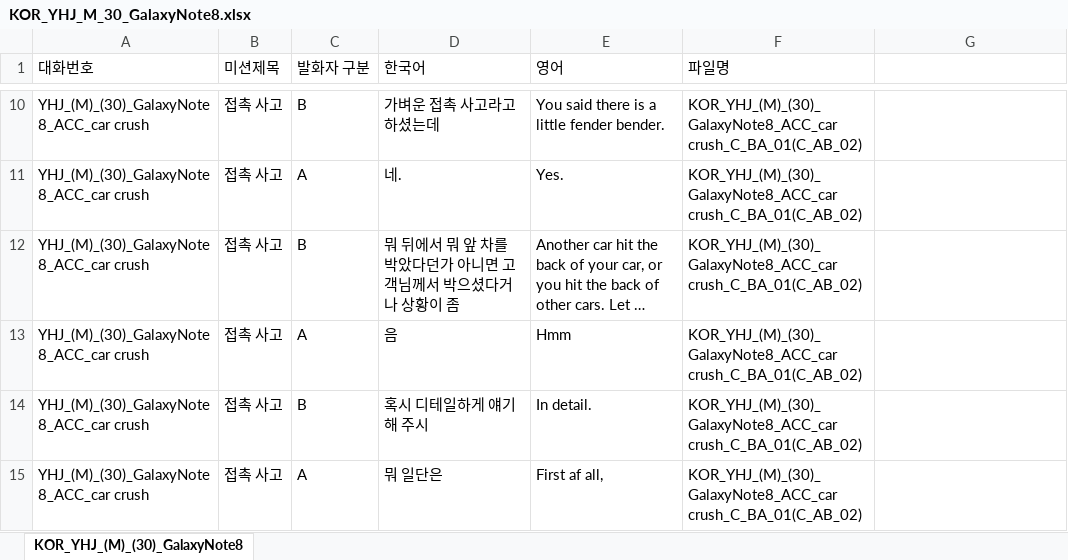
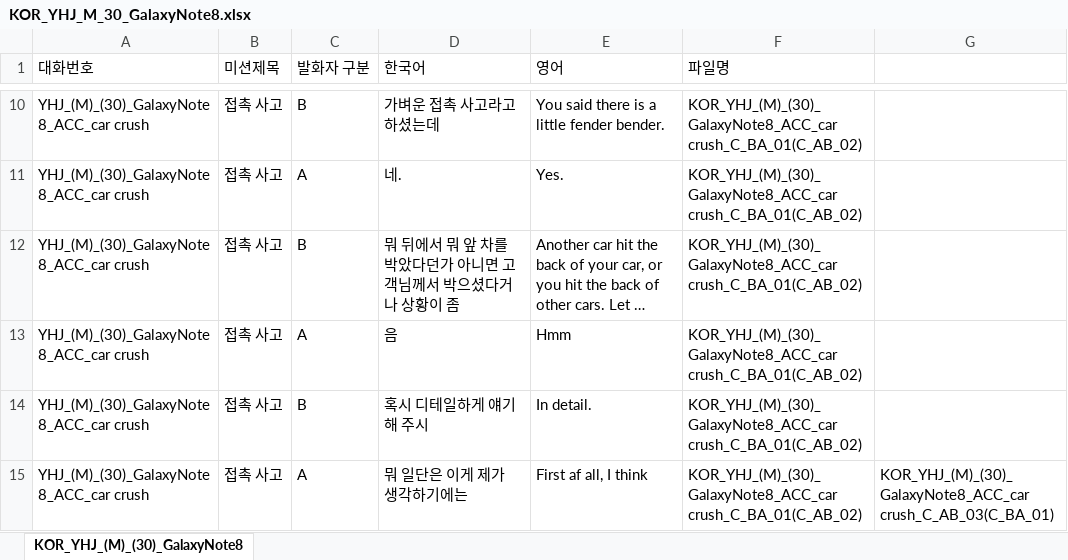
Before and after one commit to waristo/xlsx-data-process, an Excel workbook: KOR_YHJ_M_30_GalaxyNote8/KOR_YHJ_M_30_GalaxyNote8.xlsx, sheet KOR_YHJ_(M)_(30)_GalaxyNote8, drawn as a sheet; only a part is shown, gaps mark what is left out; long unchanged cells end in …; values as stored, in another font and other column widths than the file's, no cell formats; the diff covers the shown part only; the diff names each change by its address in the sheet, - before the commit and + after, or states it on an @@ line.

```diff
--- a/KOR_YHJ_M_30_GalaxyNote8/KOR_YHJ_M_30_GalaxyNote8.xlsx (sheet KOR_YHJ_(M)_(30)_GalaxyNote8)
+++ b/KOR_YHJ_M_30_GalaxyNote8/KOR_YHJ_M_30_GalaxyNote8.xlsx (sheet KOR_YHJ_(M)_(30)_GalaxyNote8)
-D15 (한국어): 뭐 일단은
+D15 (한국어): 뭐 일단은 이게 제가 생각하기에는
-E15 (영어): First af all,
+E15 (영어): First af all, I think
-G15: (empty)
+G15: KOR_YHJ_(M)_(30)_GalaxyNote8_ACC_car crush_C_AB_03(C_BA_01)
```
Also changed, not shown: 30 removed rows and 74 edited cells elsewhere in this sheet, cell formats, KOR_KJB_M_30_SM-G977N/KOR_KJB_M_30_SM-G977N.xlsx, KOR_KKH_M_28_Note10/KOR_KKH_M_28_Note10.xlsx, 54 other files.
